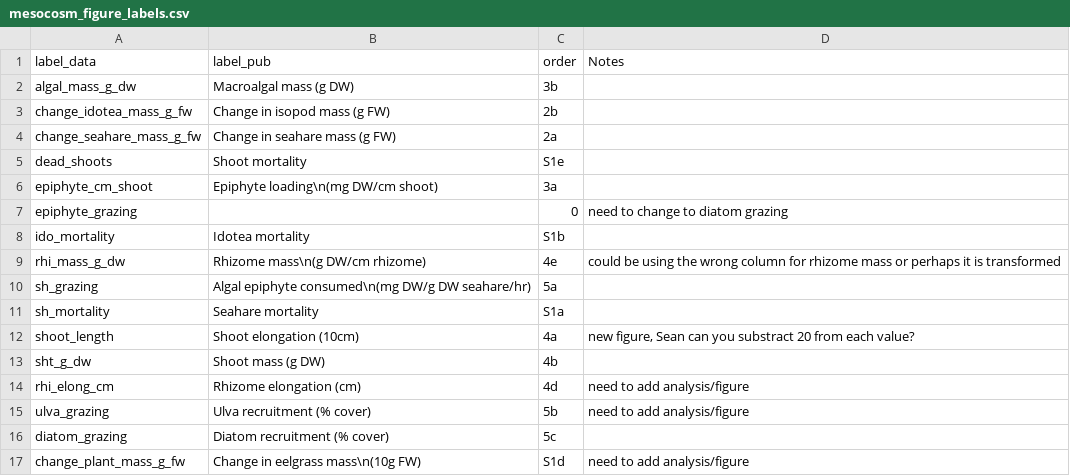
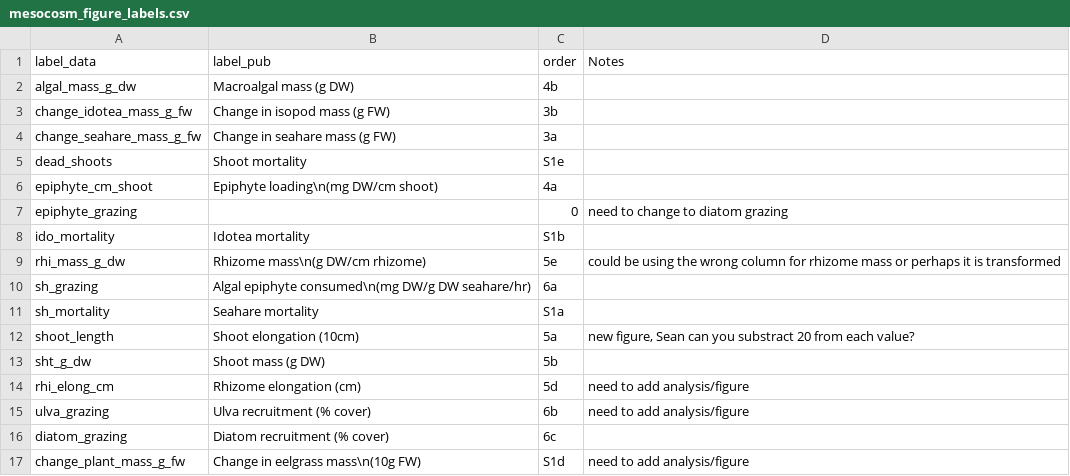
Before and after one commit to bbhughes/seagrass-resilience, a CSV file: data/mesocosm_figure_labels.csv, drawn as a sheet.

```diff
--- a/data/mesocosm_figure_labels.csv
+++ b/data/mesocosm_figure_labels.csv
@@ -1,17 +1,17 @@
 label_data,label_pub,order,Notes
-algal_mass_g_dw,Macroalgal mass (g DW),3b,
-change_idotea_mass_g_fw,Change in isopod mass (g FW),2b,
-change_seahare_mass_g_fw,Change in seahare mass (g FW),2a,
+algal_mass_g_dw,Macroalgal mass (g DW),4b,
+change_idotea_mass_g_fw,Change in isopod mass (g FW),3b,
+change_seahare_mass_g_fw,Change in seahare mass (g FW),3a,
 dead_shoots,Shoot mortality,S1e,
-epiphyte_cm_shoot,Epiphyte loading\n(mg DW/cm shoot),3a,
+epiphyte_cm_shoot,Epiphyte loading\n(mg DW/cm shoot),4a,
 epiphyte_grazing,,0,need to change to diatom grazing
 ido_mortality,Idotea mortality,S1b,
-rhi_mass_g_dw,Rhizome mass\n(g DW/cm rhizome),4e,could be using the wrong column for rhizome mass or perhaps it is transformed
-sh_grazing,Algal epiphyte consumed\n(mg DW/g DW seahare/hr),5a,
+rhi_mass_g_dw,Rhizome mass\n(g DW/cm rhizome),5e,could be using the wrong column for rhizome mass or perhaps it is transformed
+sh_grazing,Algal epiphyte consumed\n(mg DW/g DW seahare/hr),6a,
 sh_mortality,Seahare mortality,S1a,
-shoot_length,Shoot elongation (10cm),4a,"new figure, Sean can you substract 20 from each value? "
-sht_g_dw,Shoot mass (g DW),4b,
-rhi_elong_cm,Rhizome elongation (cm),4d,need to add analysis/figure
-ulva_grazing,Ulva recruitment (% cover),5b,need to add analysis/figure
-diatom_grazing,Diatom recruitment (% cover),5c,
+shoot_length,Shoot elongation (10cm),5a,"new figure, Sean can you substract 20 from each value? "
+sht_g_dw,Shoot mass (g DW),5b,
+rhi_elong_cm,Rhizome elongation (cm),5d,need to add analysis/figure
+ulva_grazing,Ulva recruitment (% cover),6b,need to add analysis/figure
+diatom_grazing,Diatom recruitment (% cover),6c,
 change_plant_mass_g_fw,Change in eelgrass mass\n(10g FW),S1d,need to add analysis/figure
```
Also changed, not shown: 11 other files.
